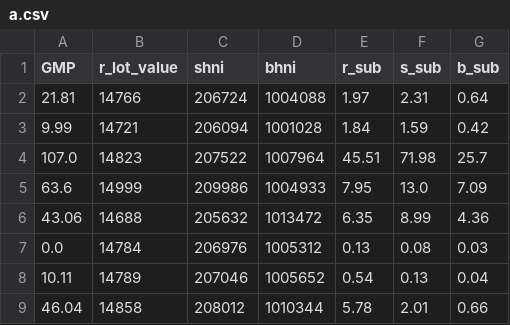
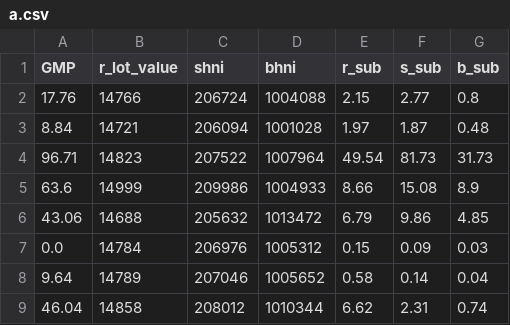
Before and after one commit to sparsh-04/IPO, a CSV file: data/a.csv, drawn as a sheet.

```diff
--- a/data/a.csv
+++ b/data/a.csv
@@ -1,9 +1,9 @@
 GMP,r_lot_value,shni,bhni,r_sub,s_sub,b_sub
-21.81,14766,206724,1004088,1.97,2.31,0.64
-9.99,14721,206094,1001028,1.84,1.59,0.42
-107.0,14823,207522,1007964,45.51,71.98,25.7
-63.6,14999,209986,1004933,7.95,13.0,7.09
-43.06,14688,205632,1013472,6.35,8.99,4.36
-0.0,14784,206976,1005312,0.13,0.08,0.03
-10.11,14789,207046,1005652,0.54,0.13,0.04
-46.04,14858,208012,1010344,5.78,2.01,0.66
+17.76,14766,206724,1004088,2.15,2.77,0.8
+8.84,14721,206094,1001028,1.97,1.87,0.48
+96.71,14823,207522,1007964,49.54,81.73,31.73
+63.6,14999,209986,1004933,8.66,15.08,8.9
+43.06,14688,205632,1013472,6.79,9.86,4.85
+0.0,14784,206976,1005312,0.15,0.09,0.03
+9.64,14789,207046,1005652,0.58,0.14,0.04
+46.04,14858,208012,1010344,6.62,2.31,0.74
```
Also changed, not shown: 3 other files.
